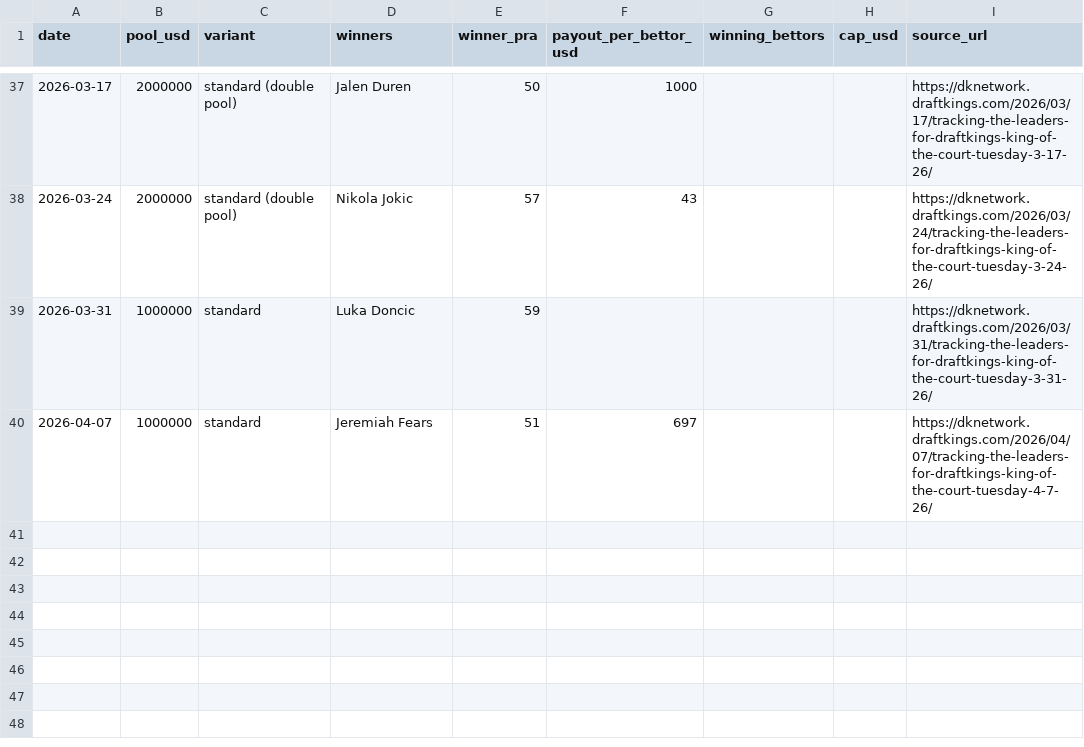
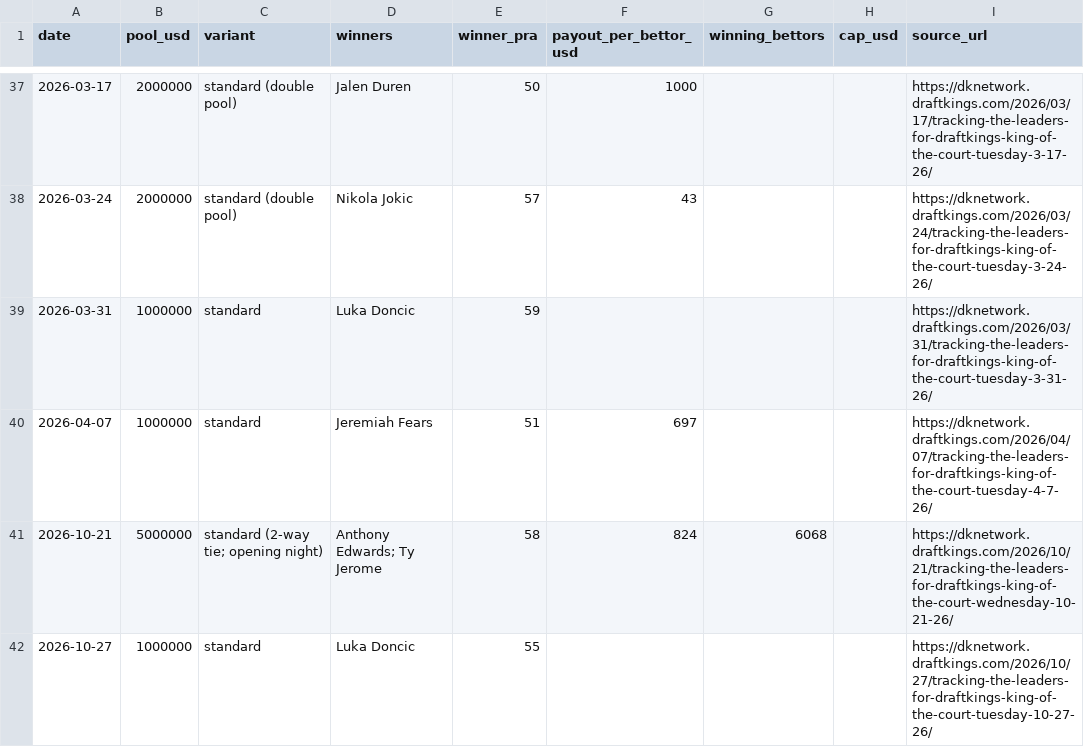
Before and after one commit to jhastings843/fantasy-hub, a CSV file: data/kotc-payouts.csv, drawn as a sheet; only a part is shown, gaps mark what is left out.

```diff
--- a/data/kotc-payouts.csv
+++ b/data/kotc-payouts.csv
@@ -40 +40,3 @@ date,pool_usd,variant,winners,winner_pra,payout_per_bettor_usd,winning_bettors,c
 2026-04-07,1000000,standard,Jeremiah Fears,51,697,,,https://dknetwork.draftkings.com/2026/04/07/tracking-the-leaders-for-draftkings-king-of-the-court-tuesday-4-7-26/
+2026-10-21,5000000,standard (2-way tie; opening night),Anthony Edwards; Ty Jerome,58,824,6068,,https://dknetwork.draftkings.com/2026/10/21/tracking-the-leaders-for-draftkings-king-of-the-court-wednesday-10-21-26/
+2026-10-27,1000000,standard,Luka Doncic,55,,,,https://dknetwork.draftkings.com/2026/10/27/tracking-the-leaders-for-draftkings-king-of-the-court-tuesday-10-27-26/
```
Also changed, not shown: 6 other files.
